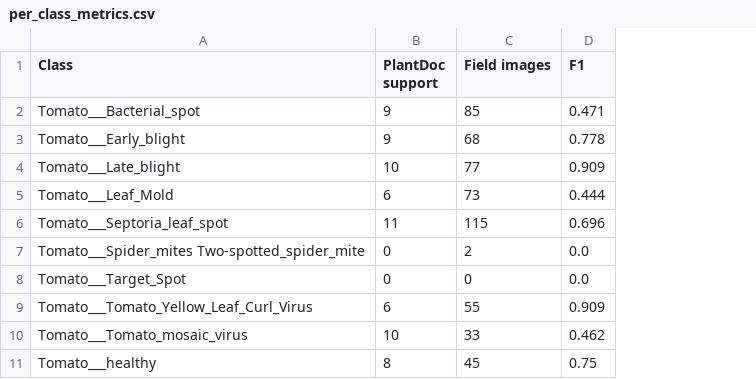
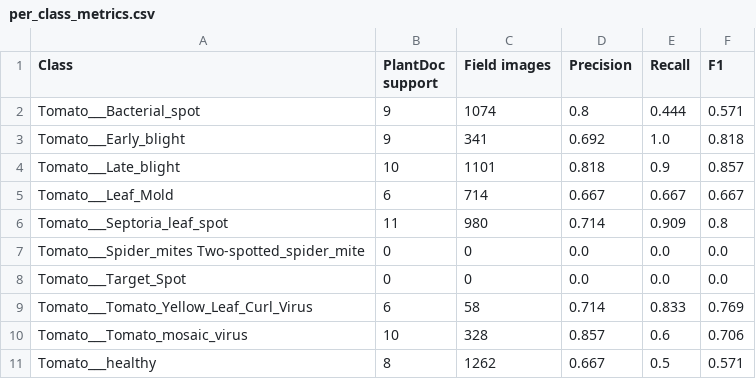
Before and after one commit to JitishxD/plantai, a CSV file: backend/artifacts_tomato/run 1/per_class_metrics.csv, drawn as a sheet; addresses are those after the commit; the diff names each change by its address in the sheet, - before the commit and + after, or states it on an @@ line.

```diff
--- a/backend/artifacts_tomato/run 1/per_class_metrics.csv
+++ b/backend/artifacts_tomato/run 1/per_class_metrics.csv
+column D (Precision), rows 2-11: 0.8 | 0.692 | 0.818 | 0.667 | 0.714 | 0.0 | 0.0 | 0.714 | 0.857 | 0.667
+column E (Recall), rows 2-11: 0.444 | 1.0 | 0.9 | 0.667 | 0.909 | 0.0 | 0.0 | 0.833 | 0.6 | 0.5
-C2 (Field images): 85
+C2 (Field images): 1074
-F2 (F1): 0.471
+F2 (F1): 0.571
-C3 (Field images): 68
+C3 (Field images): 341
-F3 (F1): 0.778
+F3 (F1): 0.818
-C4 (Field images): 77
+C4 (Field images): 1101
-F4 (F1): 0.909
+F4 (F1): 0.857
-C5 (Field images): 73
+C5 (Field images): 714
-F5 (F1): 0.444
+F5 (F1): 0.667
-C6 (Field images): 115
+C6 (Field images): 980
-F6 (F1): 0.696
+F6 (F1): 0.8
-C7 (Field images): 2
+C7 (Field images): 0
-C9 (Field images): 55
+C9 (Field images): 58
-F9 (F1): 0.909
+F9 (F1): 0.769
-C10 (Field images): 33
+C10 (Field images): 328
-F10 (F1): 0.462
+F10 (F1): 0.706
-C11 (Field images): 45
+C11 (Field images): 1262
-F11 (F1): 0.75
+F11 (F1): 0.571
```
Also changed, not shown: backend/artifacts_tomato/run 1/class_coverage.csv, backend/artifacts_tomato/run 1/mapping_plantdoc-test.csv, 16 other files.
